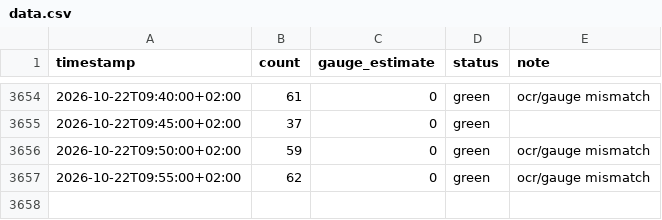
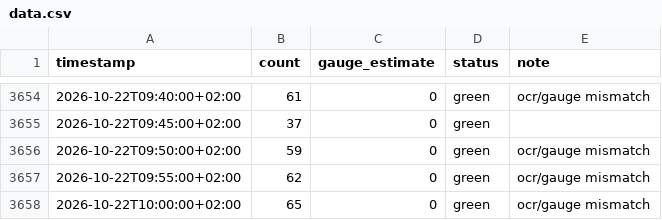
Before and after one commit to can-celebi/stadthallenbad, a CSV file: data.csv, drawn as a sheet; only a part is shown, gaps mark what is left out; the diff names each change by its address in the sheet, - before the commit and + after, or states it on an @@ line.

```diff
--- a/data.csv
+++ b/data.csv
+row 3658: 2026-10-22T10:00:00+02:00 | 65 | 0 | green | ocr/gauge mismatch
```
